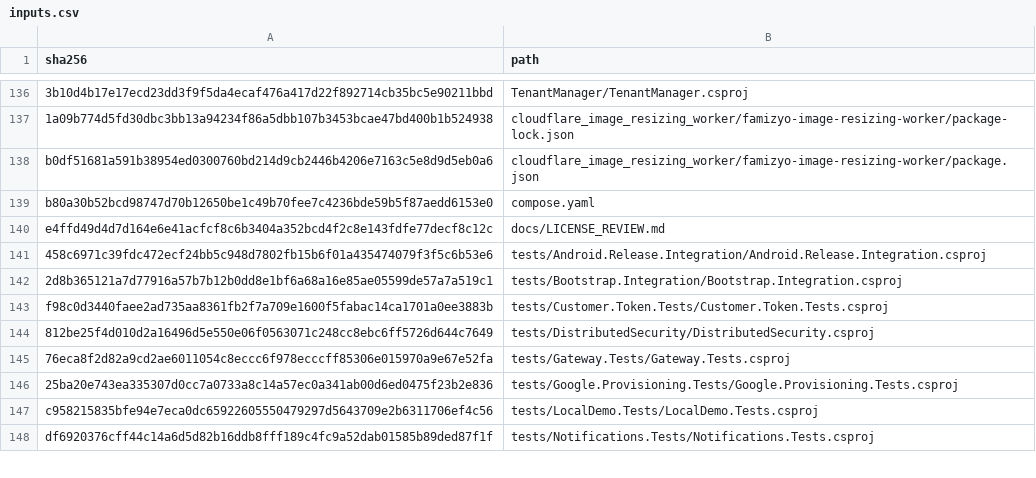
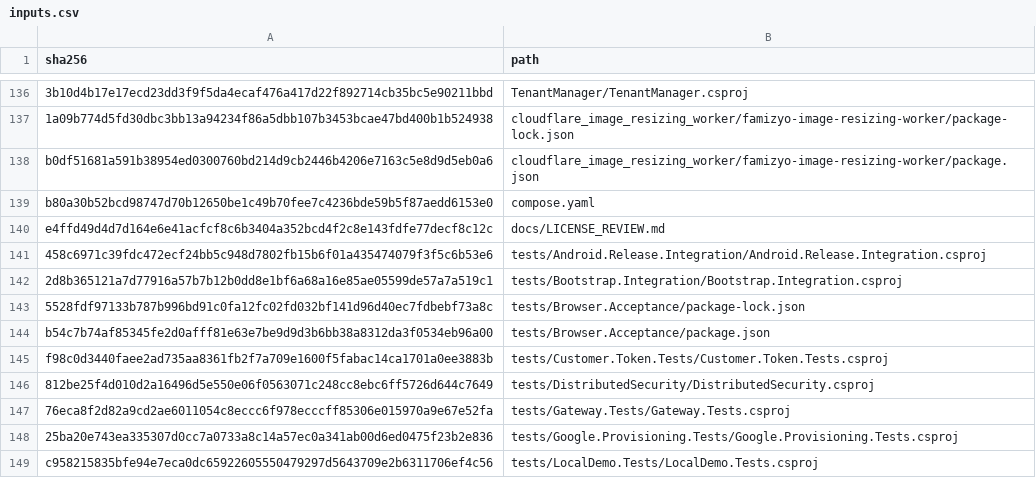
Before and after one commit to osman-kabasakal/multi-tenant-commerce-platform, a CSV file: docs/licenses/inputs.csv, drawn as a sheet; only a part is shown, gaps mark what is left out; the shorter side is filled out with more unchanged rows; the diff names each change by its address in the sheet, - before the commit and + after, or states it on an @@ line.

```diff
--- a/docs/licenses/inputs.csv
+++ b/docs/licenses/inputs.csv
+row 143: 5528fdf97133b787b996bd91c0fa12fc02fd032bf141d96d40ec7fdbebf73a8c | tests/Browser.Acceptance/package-lock.json
+row 144: b54c7b74af85345fe2d0afff81e63e7be9d9d3b6bb38a8312da3f0534eb96a00 | tests/Browser.Acceptance/package.json
```
Also changed, not shown: 11 other files.
